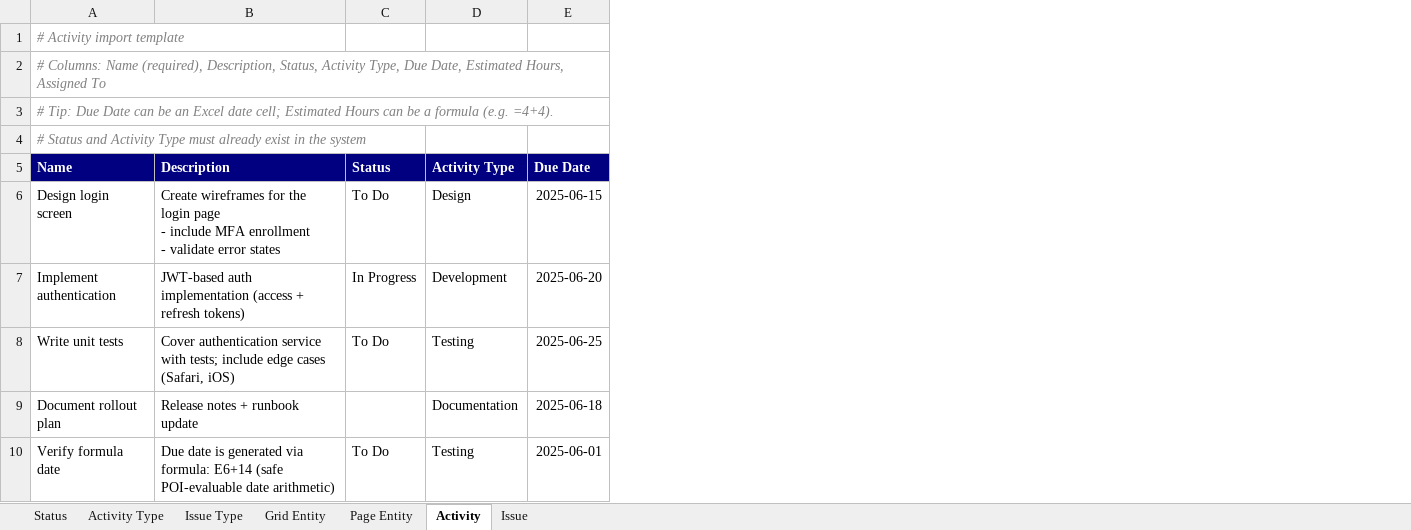
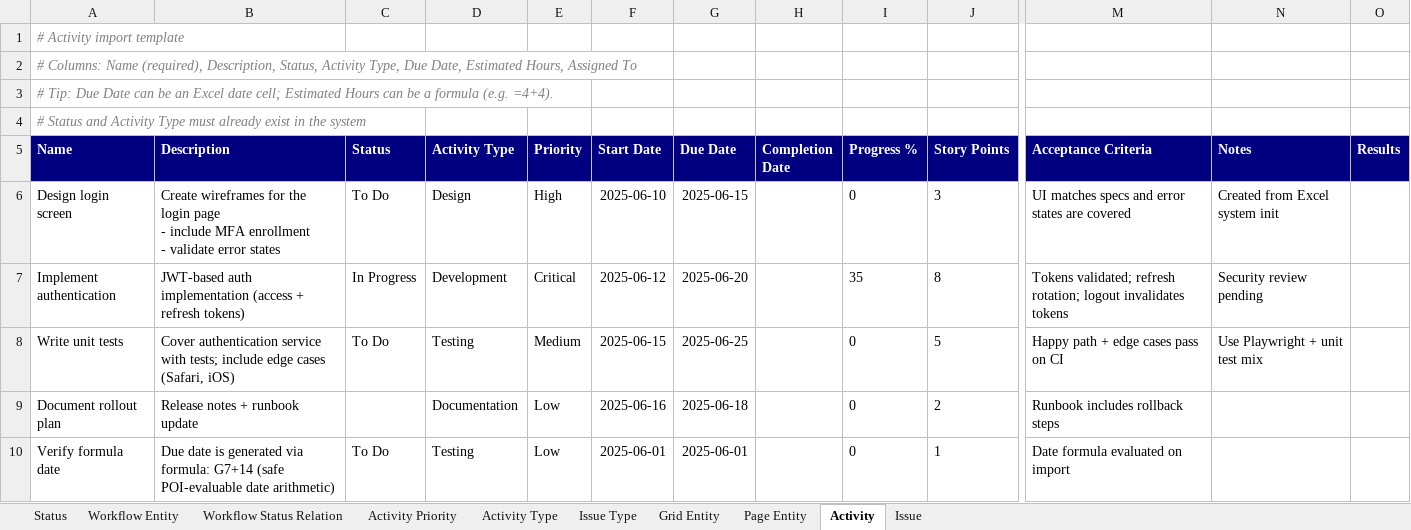
Before and after one commit to yalovali/derbent, an Excel workbook: src/main/resources/excel/system_init.xlsx, sheet Activity, drawn as a sheet; only a part is shown, gaps mark what is left out; values as stored, in another font and other column widths than the file's, no borders; the diff names each change by its address in the sheet, - before the commit and + after, or states it on an @@ line.

```diff
--- a/src/main/resources/excel/system_init.xlsx (sheet Activity)
+++ b/src/main/resources/excel/system_init.xlsx (sheet Activity)
+sheet tab: Workflow Entity
+sheet tab: Workflow Status Relation
+sheet tab: Activity Priority
+column E (Priority), rows 6-10: High | Critical | Medium | Low | Low
+column F (Start Date), rows 6-10: 2025-06-10 | 2025-06-12 | 2025-06-15 | 2025-06-16 | 2025-06-01
+column H (Completion Date), empty
+column I (Progress %), rows 6-10: 0 | 35 | 0 | 0 | 0
+column J (Story Points), rows 6-10: 3 | 8 | 5 | 2 | 1
+column M (Acceptance Criteria), rows 6-10: UI matches specs and error states are covered | Tokens validated; refresh rotation; logout invalidates tokens | Happy path + edge cases pass on CI | Runbook includes rollback steps | Date formula evaluated on import
+column N (Notes), rows 6-8: Created from Excel system init | Security review pending | Use Playwright + unit test mix
+column O (Results), empty
-B10 (Description): …via formula: E6+14 (safe POI-evaluable…
+B10 (Description): …via formula: G7+14 (safe POI-evaluable…
```
Also changed, not shown: sheet Activity Type, sheet Issue Type, formulas that keep their value, 17 other files.
